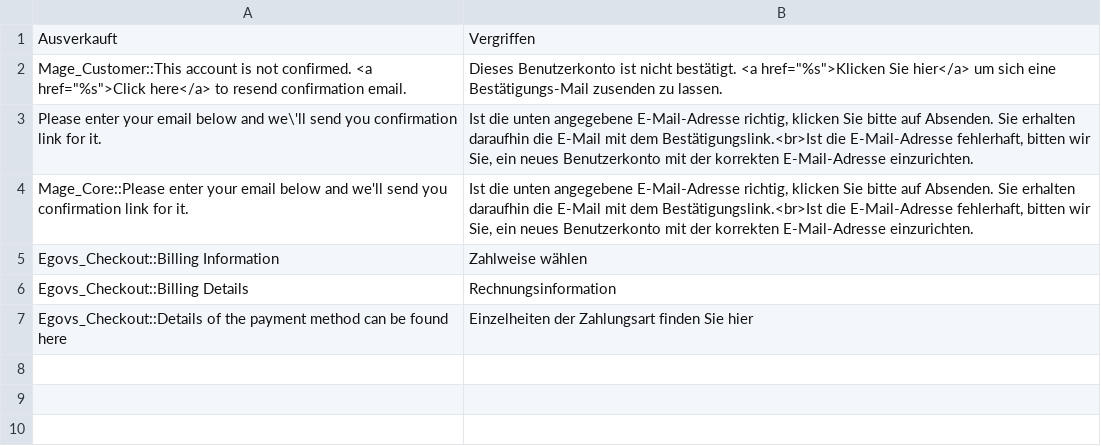
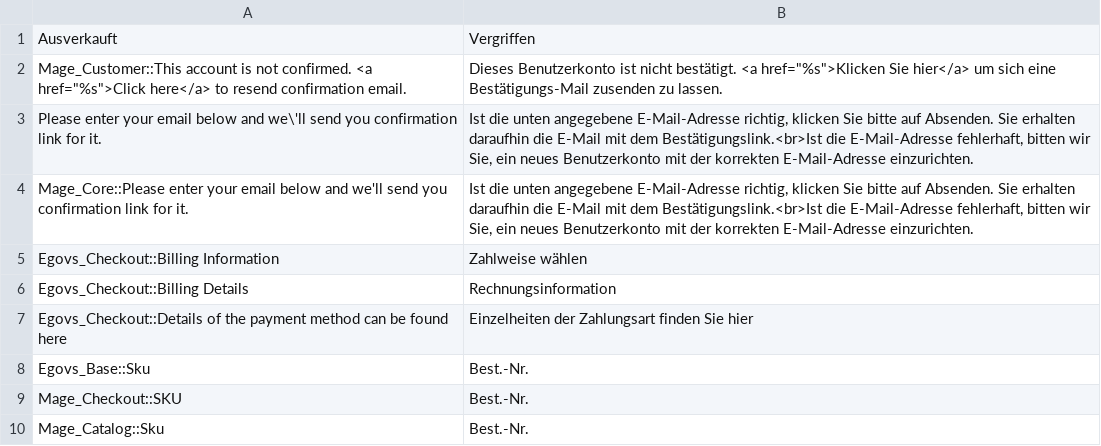
Before and after one commit to b3-it/magento-lts, a CSV file: app/design/frontend/egov/slpb/locale/de_DE/translate.csv, drawn as a sheet; the diff names each change by its address in the sheet, - before the commit and + after, or states it on an @@ line.

Commit message:
*SlpB :: Design : Anpassungen im Shop gemäß Gespräch mit Fr. Kluge

```diff
--- a/app/design/frontend/egov/slpb/locale/de_DE/translate.csv
+++ b/app/design/frontend/egov/slpb/locale/de_DE/translate.csv
+row 8: Egovs_Base::Sku | Best.-Nr.
+row 9: Mage_Checkout::SKU | Best.-Nr.
+row 10: Mage_Catalog::Sku | Best.-Nr.
```
Also changed, not shown: 20 other files.
